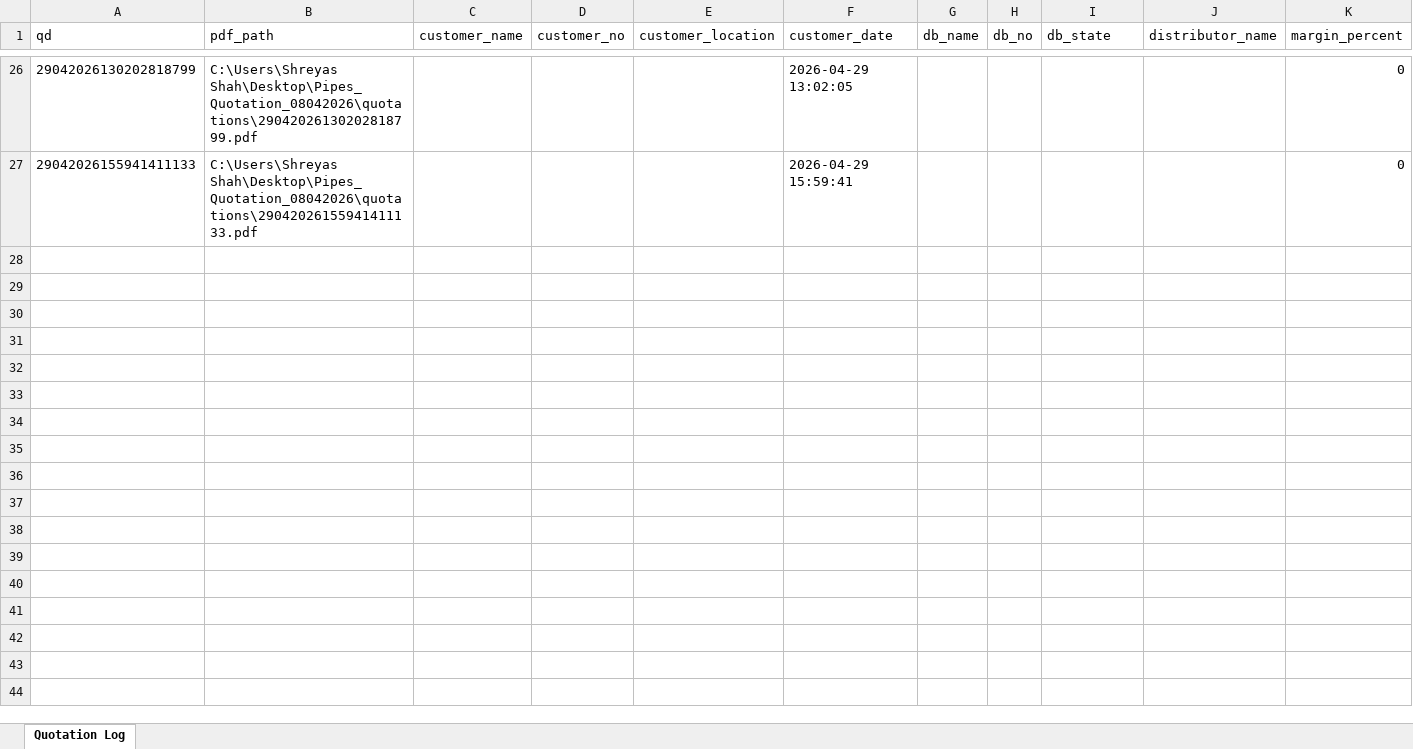
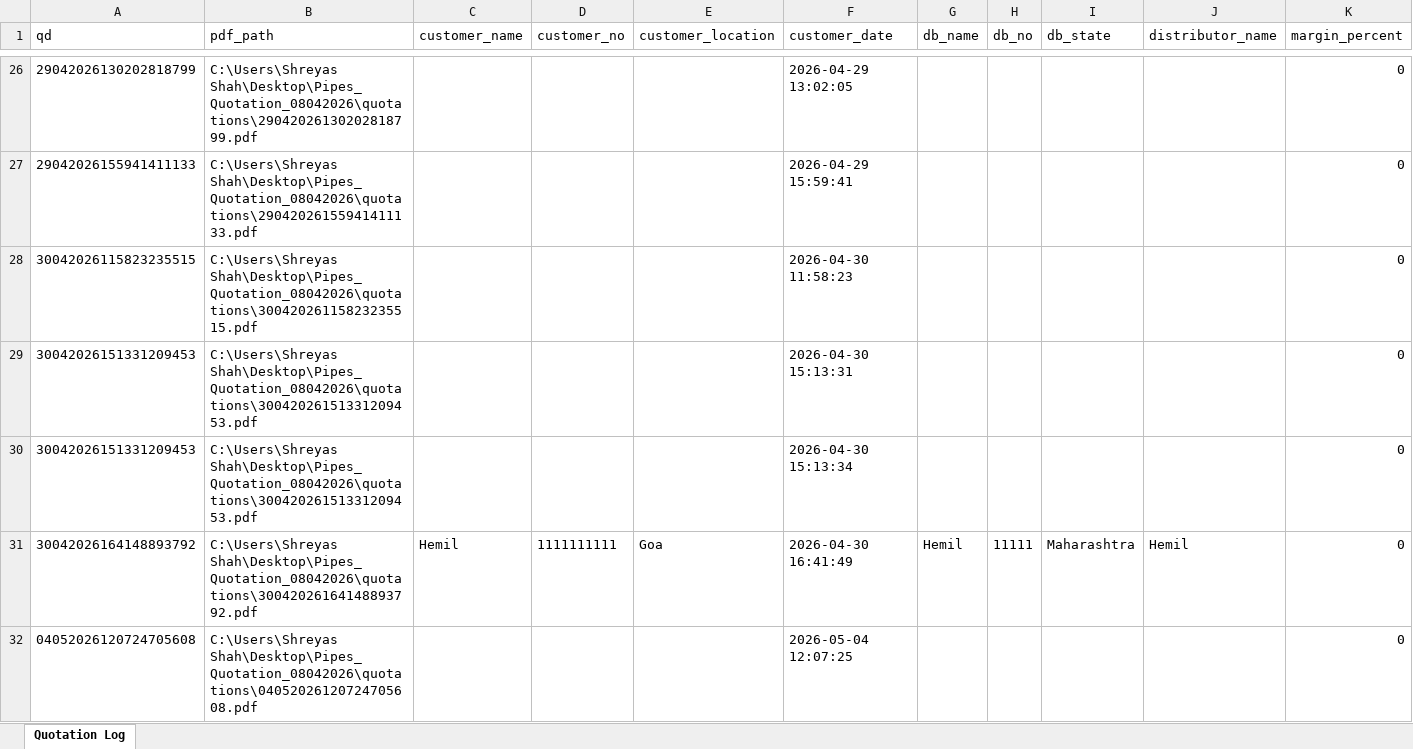
Before and after one commit to hem-il-shah/AI_Pipes_Quotation_Sintex, an Excel workbook: quotation_log.xlsx, sheet Quotation Log, drawn as a sheet; only a part is shown, gaps mark what is left out; values as stored, in another font and other column widths than the file's, no borders; the diff covers the shown part only; the diff names each change by its address in the sheet, - before the commit and + after, or states it on an @@ line.

```diff
--- a/quotation_log.xlsx (sheet Quotation Log)
+++ b/quotation_log.xlsx (sheet Quotation Log)
+row 28: 30042026115823235515 | C:\Users\Shreyas Shah\Desktop\Pipes_Quotation_08042026\quotations\30042026115823235515.pdf |  |  |  | 2026-04-30 11:58:23 |  |  |  |  | 0
+row 29: 30042026151331209453 | C:\Users\Shreyas Shah\Desktop\Pipes_Quotation_08042026\quotations\30042026151331209453.pdf |  |  |  | 2026-04-30 15:13:31 |  |  |  |  | 0
+row 30: 30042026151331209453 | C:\Users\Shreyas Shah\Desktop\Pipes_Quotation_08042026\quotations\30042026151331209453.pdf |  |  |  | 2026-04-30 15:13:34 |  |  |  |  | 0
+row 31: 30042026164148893792 | C:\Users\Shreyas Shah\Desktop\Pipes_Quotation_08042026\quotations\30042026164148893792.pdf | Hemil | 1111111111 | Goa | 2026-04-30 16:41:49 | Hemil | 11111 | Maharashtra | Hemil | 0
+row 32: 04052026120724705608 | C:\Users\Shreyas Shah\Desktop\Pipes_Quotation_08042026\quotations\04052026120724705608.pdf |  |  |  | 2026-05-04 12:07:25 |  |  |  |  | 0
```
Also changed, not shown: 5 added rows elsewhere in this sheet, 45 other files.
